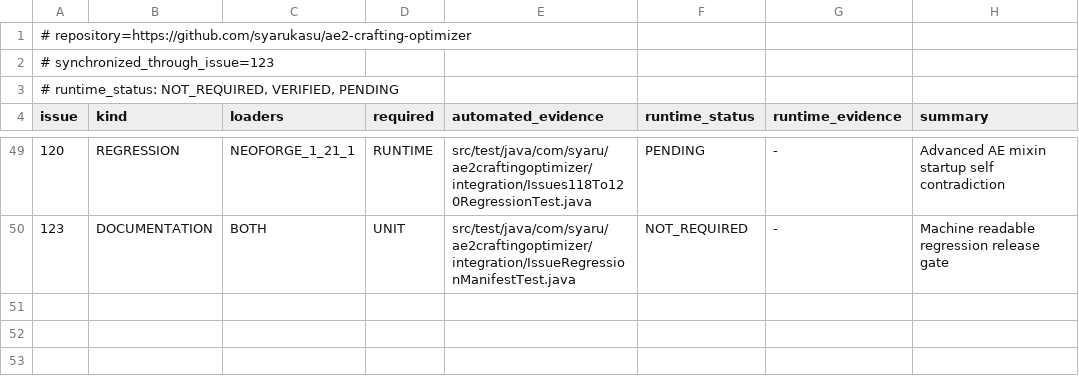
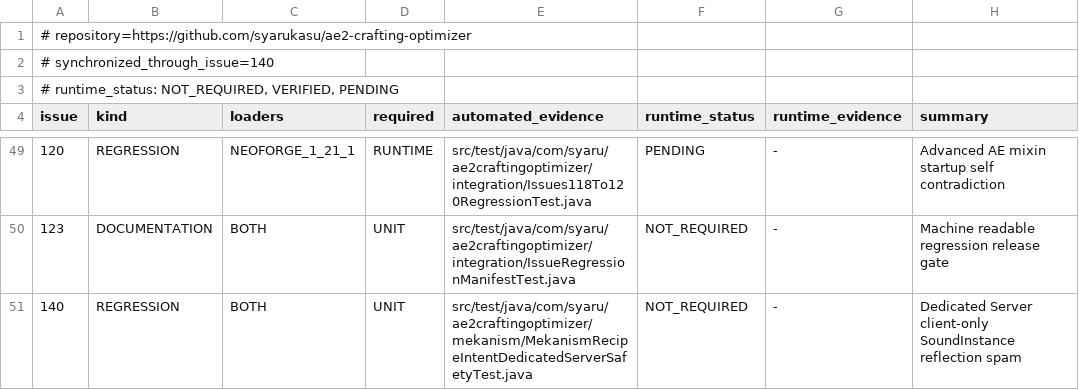
Before and after one commit to syarukasu/ae2-crafting-optimizer, a TSV file: docs/issues/REGRESSION_MATRIX.tsv, drawn as a sheet; only a part is shown, gaps mark what is left out.

Commit message:
fix: avoid client sound type resolution on dedicated servers

```diff
--- a/docs/issues/REGRESSION_MATRIX.tsv
+++ b/docs/issues/REGRESSION_MATRIX.tsv
@@ -1,3 +1,3 @@
 # repository=https://github.com/syarukasu/ae2-crafting-optimizer
-# synchronized_through_issue=123
+# synchronized_through_issue=140
 # runtime_status: NOT_REQUIRED, VERIFIED, PENDING
@@ -50 +50,2 @@ issue	kind	loaders	required	automated_evidence	runtime_status	runtime_evidence	s
 123	DOCUMENTATION	BOTH	UNIT	src/test/java/com/syaru/ae2craftingoptimizer/integration/IssueRegressionManifestTest.java	NOT_REQUIRED	-	Machine readable regression release gate
+140	REGRESSION	BOTH	UNIT	src/test/java/com/syaru/ae2craftingoptimizer/mekanism/MekanismRecipeIntentDedicatedServerSafetyTest.java	NOT_REQUIRED	-	Dedicated Server client-only SoundInstance reflection spam
```
Also changed, not shown: 5 other files.
